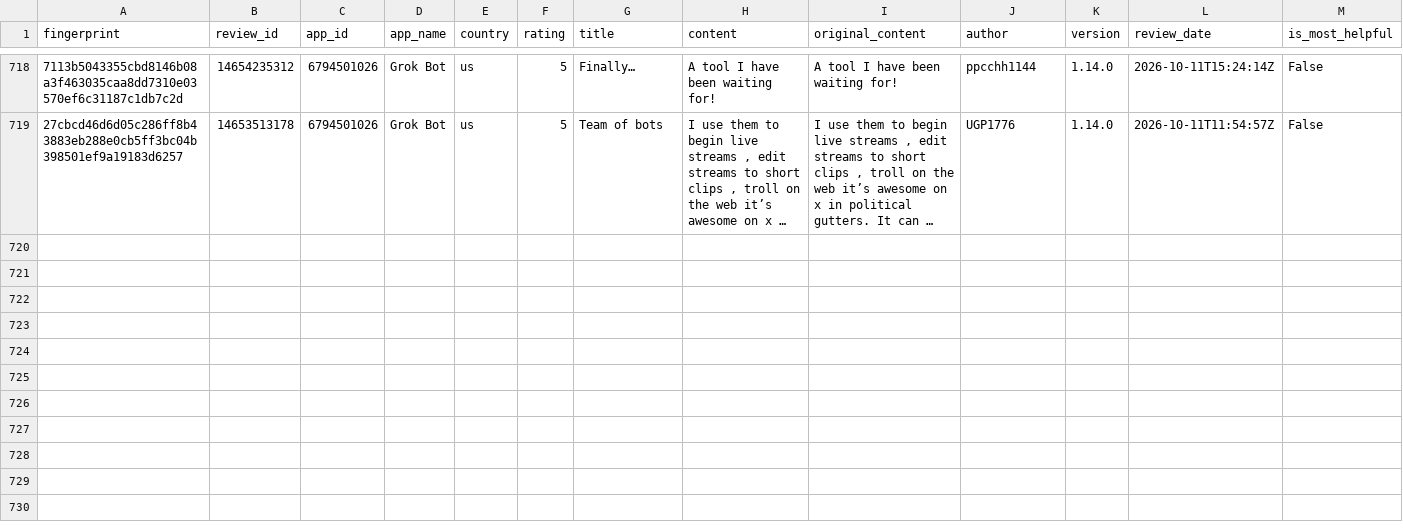
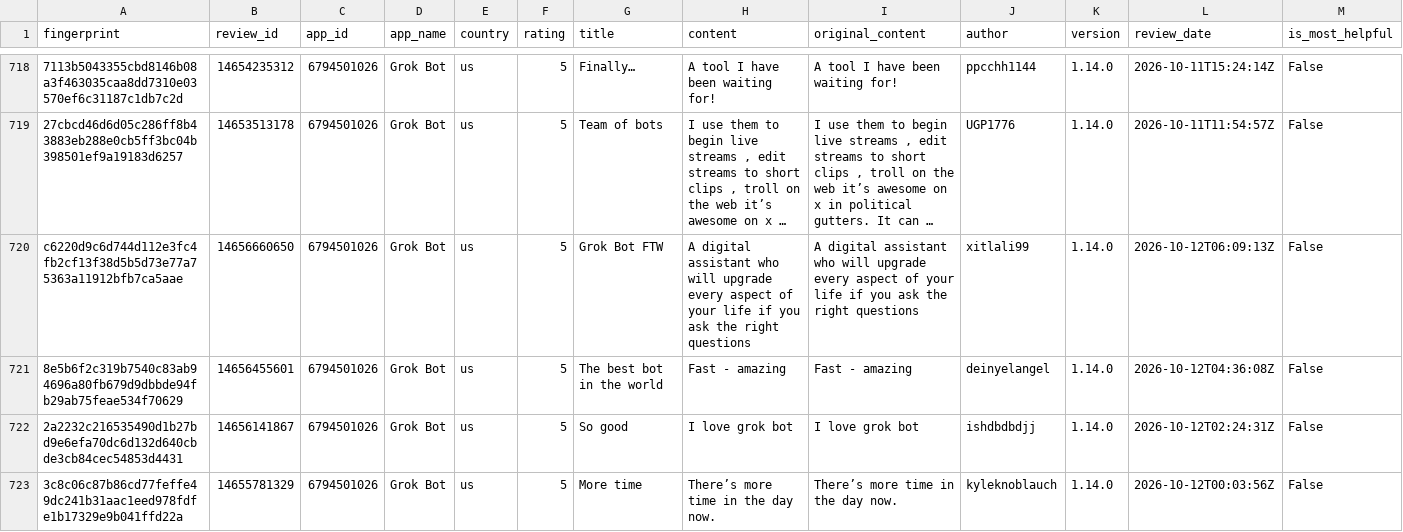
Before and after one commit to pickmiu/appstore-public-data, a CSV file: data/reviews_6794501026_Grok_Bot_us.csv, drawn as a sheet; only a part is shown, gaps mark what is left out; long unchanged cells end in …; rows hold the shown columns only; the diff names each change by its address in the sheet, - before the commit and + after, or states it on an @@ line.

```diff
--- a/data/reviews_6794501026_Grok_Bot_us.csv
+++ b/data/reviews_6794501026_Grok_Bot_us.csv
+row 720: c6220d9c6d744d112e3fc4fb2cf13f38d5b5d73e77a75363a11912bfb7ca5aae | 14656660650 | 6794501026 | Grok Bot | us | 5 | Grok Bot FTW | A digital assistant who will upgrade every aspect of your life if you ask the right questions | A digital assistant who will upgrade every aspect of your life if you ask the right questions | xitlali99 | 1.14.0 | 2026-10-12T06:09:13Z | False
+row 721: 8e5b6f2c319b7540c83ab94696a80fb679d9dbbde94fb29ab75feae534f70629 | 14656455601 | 6794501026 | Grok Bot | us | 5 | The best bot in the world | Fast - amazing | Fast - amazing | deinyelangel | 1.14.0 | 2026-10-12T04:36:08Z | False
+row 722: 2a2232c216535490d1b27bd9e6efa70dc6d132d640cbde3cb84cec54853d4431 | 14656141867 | 6794501026 | Grok Bot | us | 5 | So good | I love grok bot | I love grok bot | ishdbdbdjj | 1.14.0 | 2026-10-12T02:24:31Z | False
+row 723: 3c8c06c87b86cd77feffe49dc241b31aac1eed978fdfe1b17329e9b041ffd22a | 14655781329 | 6794501026 | Grok Bot | us | 5 | More time | There’s more time in the day now. | There’s more time in the day now. | kyleknoblauch | 1.14.0 | 2026-10-12T00:03:56Z | False
```
Also changed, not shown: data/reviews_6743828427_蚂蚁阿福_cn.csv, 4 other files.
